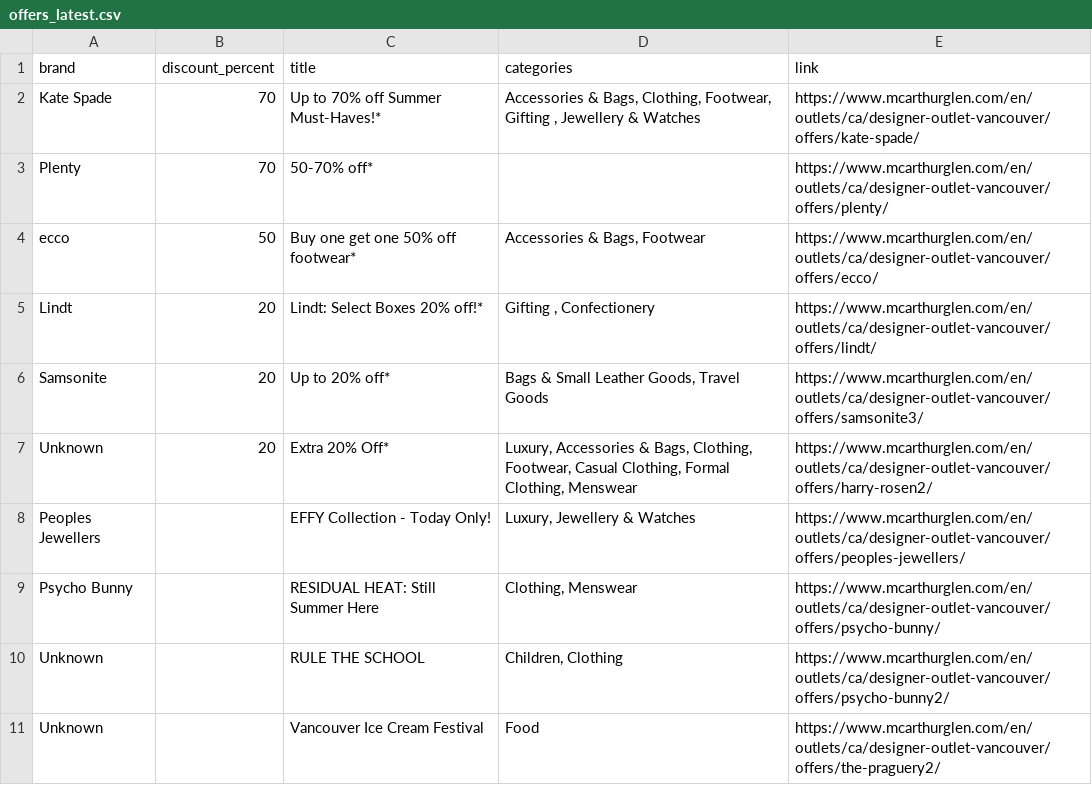
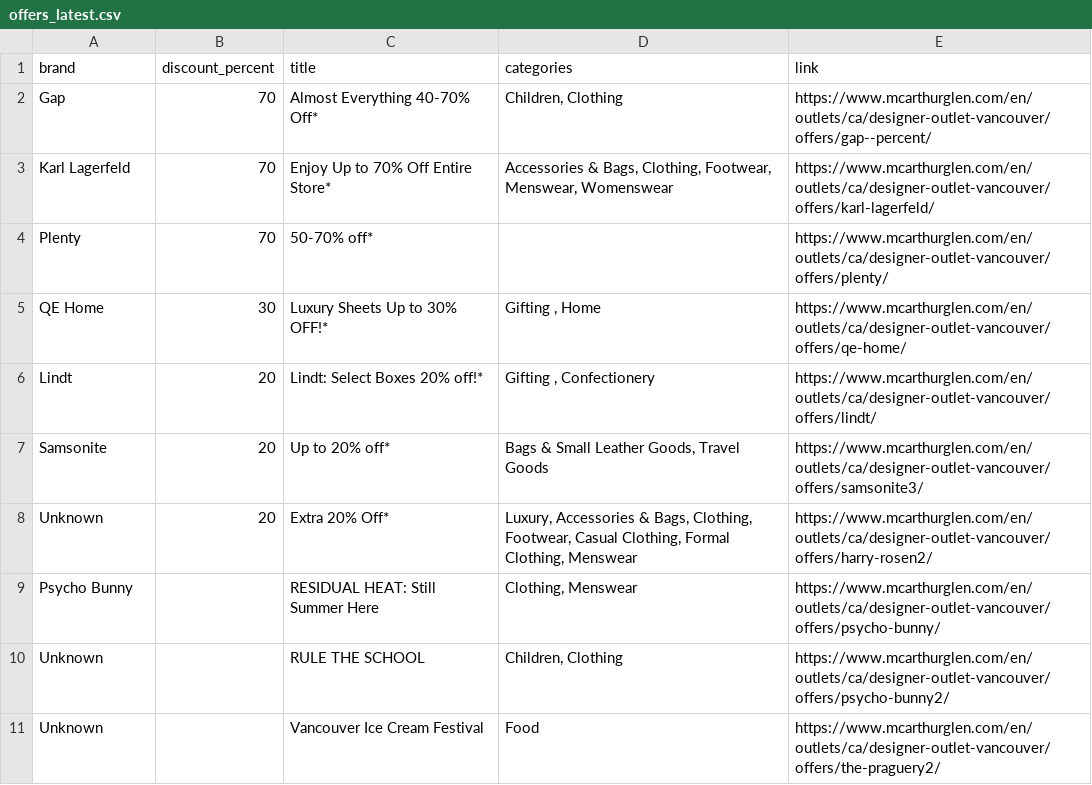
Before and after one commit to zhapte/offer-scrape, a CSV file: offers_latest.csv, drawn as a sheet.

```diff
--- a/offers_latest.csv
+++ b/offers_latest.csv
@@ -1,5 +1,6 @@
 brand,discount_percent,title,categories,link
-Kate Spade,70,Up to 70% off Summer Must-Haves!*,"Accessories & Bags, Clothing, Footwear, Gifting , Jewellery & Watches",https://www.mcarthurglen.com/en/outlets/ca/designer-outlet-vancouver/offers/kate-spade/
+Gap,70,Almost Everything 40-70% Off*,"Children, Clothing",https://www.mcarthurglen.com/en/outlets/ca/designer-outlet-vancouver/offers/gap--percent/
+Karl Lagerfeld,70,Enjoy Up to 70% Off Entire Store*,"Accessories & Bags, Clothing, Footwear, Menswear, Womenswear",https://www.mcarthurglen.com/en/outlets/ca/designer-outlet-vancouver/offers/karl-lagerfeld/
 Plenty,70,50-70% off*,,https://www.mcarthurglen.com/en/outlets/ca/designer-outlet-vancouver/offers/plenty/
-ecco,50,Buy one get one 50% off footwear*,"Accessories & Bags, Footwear",https://www.mcarthurglen.com/en/outlets/ca/designer-outlet-vancouver/offers/ecco/
+QE Home,30,Luxury Sheets Up to 30% OFF!*,"Gifting , Home",https://www.mcarthurglen.com/en/outlets/ca/designer-outlet-vancouver/offers/qe-home/
 Lindt,20,Lindt: Select Boxes 20% off!*,"Gifting , Confectionery",https://www.mcarthurglen.com/en/outlets/ca/designer-outlet-vancouver/offers/lindt/
@@ -7,3 +8,2 @@ Samsonite,20,Up to 20% off*,"Bags & Small Leather Goods, Travel Goods",https://w
 Unknown,20,Extra 20% Off*,"Luxury, Accessories & Bags, Clothing, Footwear, Casual Clothing, Formal Clothing, Menswear",https://www.mcarthurglen.com/en/outlets/ca/designer-outlet-vancouver/offers/harry-rosen2/
-Peoples Jewellers,,EFFY Collection - Today Only!,"Luxury, Jewellery & Watches",https://www.mcarthurglen.com/en/outlets/ca/designer-outlet-vancouver/offers/peoples-jewellers/
 Psycho Bunny,,RESIDUAL HEAT: Still Summer Here,"Clothing, Menswear",https://www.mcarthurglen.com/en/outlets/ca/designer-outlet-vancouver/offers/psycho-bunny/
```
Also changed, not shown: 2 other files.
